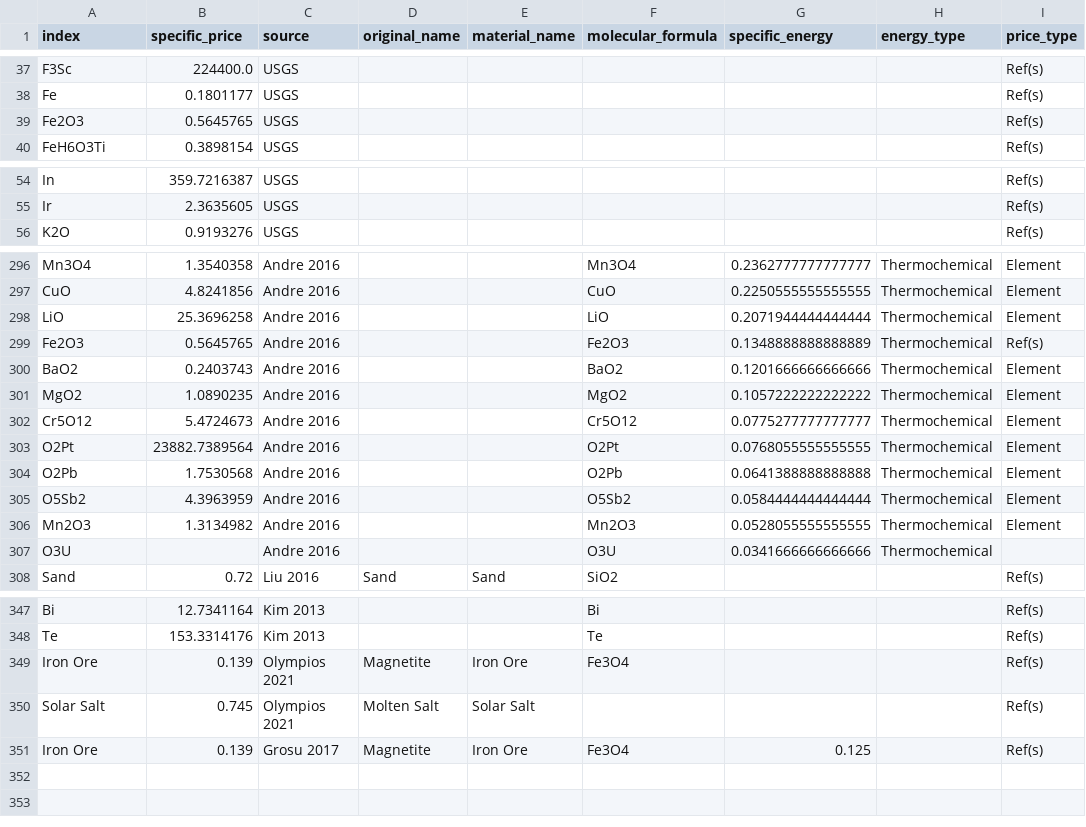
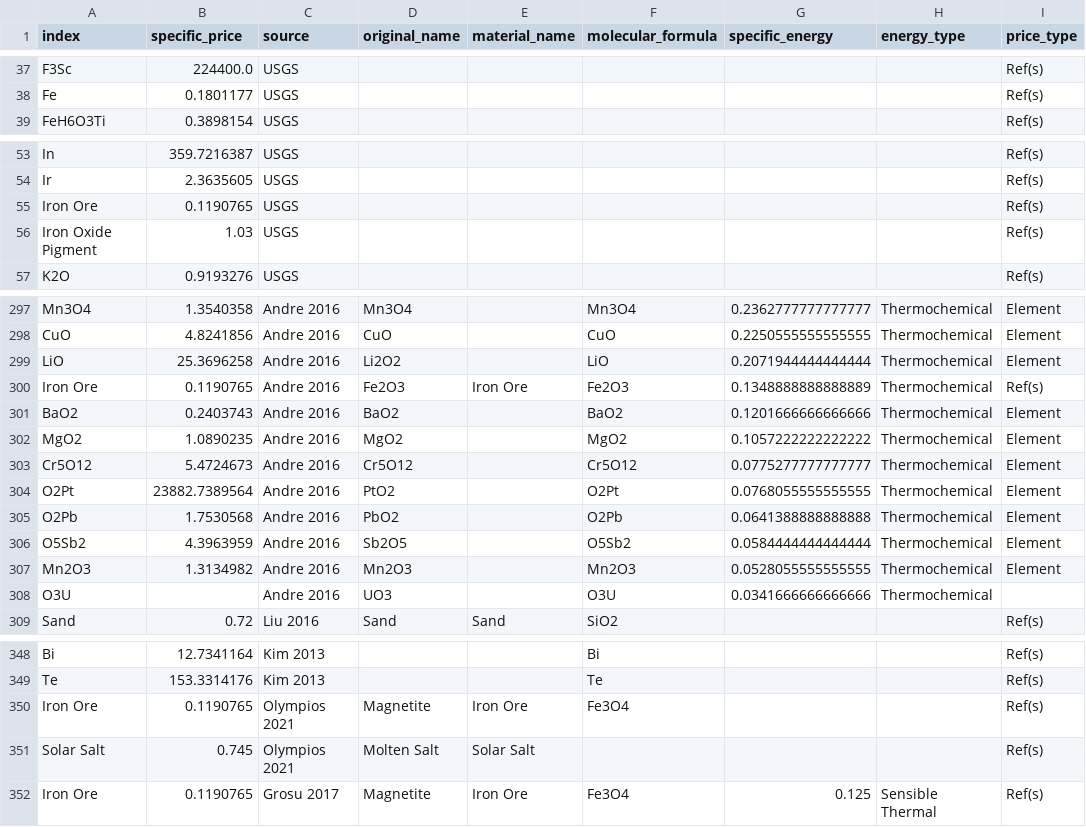
Before and after one commit to energy-storage-analysis/LDES-Survey, a CSV file: mat_cost/data/df_singlemat.csv, drawn as a sheet; only a part is shown, gaps mark what is left out; removed rows and columns are numbered as before the commit, all else as after; the diff covers the shown part only; the diff names each change by its address in the sheet, - before the commit and + after, or states it on an @@ line.

Commit message:
combine magnetite and hematite into iron ore
also had to add lookup table to andre 2016

```diff
--- a/mat_cost/data/df_singlemat.csv
+++ b/mat_cost/data/df_singlemat.csv
-row 39: Fe2O3 | 0.5645765 | USGS |  |  |  |  |  | Ref(s)
+row 55: Iron Ore | 0.1190765 | USGS |  |  |  |  |  | Ref(s)
+row 56: Iron Oxide Pigment | 1.03 | USGS |  |  |  |  |  | Ref(s)
-D297 (original_name): (empty)
+D297 (original_name): Mn3O4
-D298 (original_name): (empty)
+D298 (original_name): CuO
-D299 (original_name): (empty)
+D299 (original_name): Li2O2
-A300 (index): Fe2O3
+A300 (index): Iron Ore
-B300 (specific_price): 0.5645765
+B300 (specific_price): 0.1190765
-D300 (original_name): (empty)
+D300 (original_name): Fe2O3
-E300 (material_name): (empty)
+E300 (material_name): Iron Ore
-D301 (original_name): (empty)
+D301 (original_name): BaO2
-D302 (original_name): (empty)
+D302 (original_name): MgO2
-D303 (original_name): (empty)
+D303 (original_name): Cr5O12
-D304 (original_name): (empty)
+D304 (original_name): PtO2
-D305 (original_name): (empty)
+D305 (original_name): PbO2
-D306 (original_name): (empty)
+D306 (original_name): Sb2O5
-D307 (original_name): (empty)
+D307 (original_name): Mn2O3
-D308 (original_name): (empty)
+D308 (original_name): UO3
-B350 (specific_price): 0.139
+B350 (specific_price): 0.1190765
-B352 (specific_price): 0.139
+B352 (specific_price): 0.1190765
-H352 (energy_type): (empty)
+H352 (energy_type): Sensible Thermal
```
Also changed, not shown: 27 edited cells elsewhere in this file, mat_cost/data/df_prices.csv, 2 other files.
